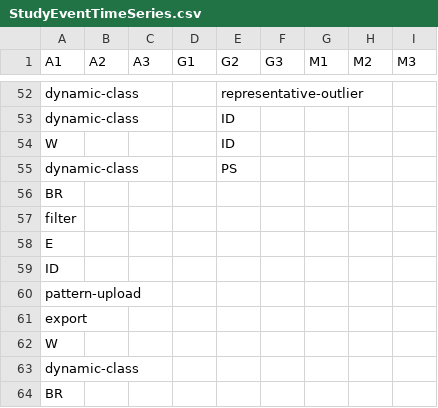
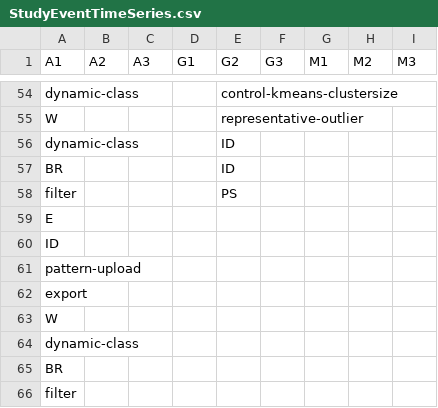
Before and after one commit to dorisjlee/ZV-paper, a CSV file: analysis/StudyEventTimeSeries.csv, drawn as a sheet; only a part is shown, gaps mark what is left out; the shorter side is filled out with more unchanged rows; removed rows and columns are numbered as before the commit, all else as after; the diff covers the shown part only; the diff names each change by its address in the sheet, - before the commit and + after, or states it on an @@ line.

```diff
--- a/analysis/StudyEventTimeSeries.csv
+++ b/analysis/StudyEventTimeSeries.csv
-E54 (G2): representative-outlier
+E54 (G2): control-kmeans-clustersize
+row 55: W |  |  |  | representative-outlier
-row 54: W |  |  |  | ID
-row 55: dynamic-class |  |  |  | PS
-E57 (G2): (empty)
+E57 (G2): ID
-E58 (G2): (empty)
+E58 (G2): PS
```
Also changed, not shown: 5 added rows, 3 removed rows and 55 edited cells elsewhere in this file, 2 other files.
